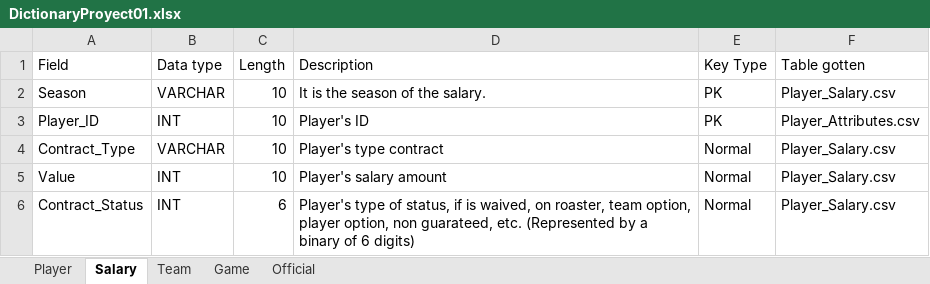
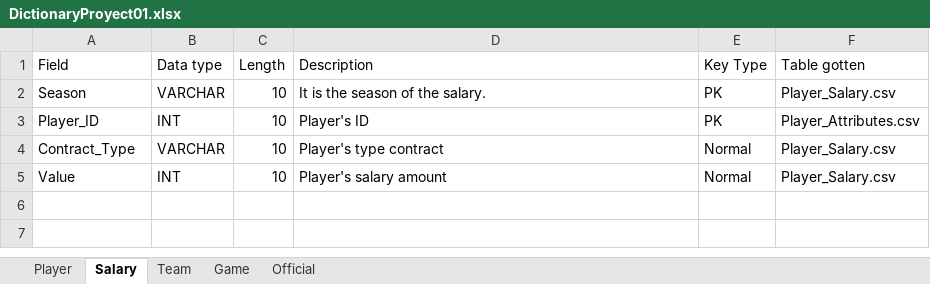
Before and after one commit to elpatron2211/BasedeDatosProyecto1, an Excel workbook: Others/DictionaryProyect01.xlsx, sheet Salary, drawn as a sheet; values as stored, in another font and other column widths than the file's, no borders; the diff names each change by its address in the sheet, - before the commit and + after, or states it on an @@ line.

Commit message:
Creacion de CSV salary
Se uso libreria en pandas para hacer el csv de salary

```diff
--- a/Others/DictionaryProyect01.xlsx (sheet Salary)
+++ b/Others/DictionaryProyect01.xlsx (sheet Salary)
-row 6: Contract_Status | INT | 6 | Player's type of status, if is waived, on roaster, team option, player option, non guarateed, etc. (Represented by a binary of 6 digits) | Normal | Player_Salary.csv
```
Also changed, not shown: 2 other files.
